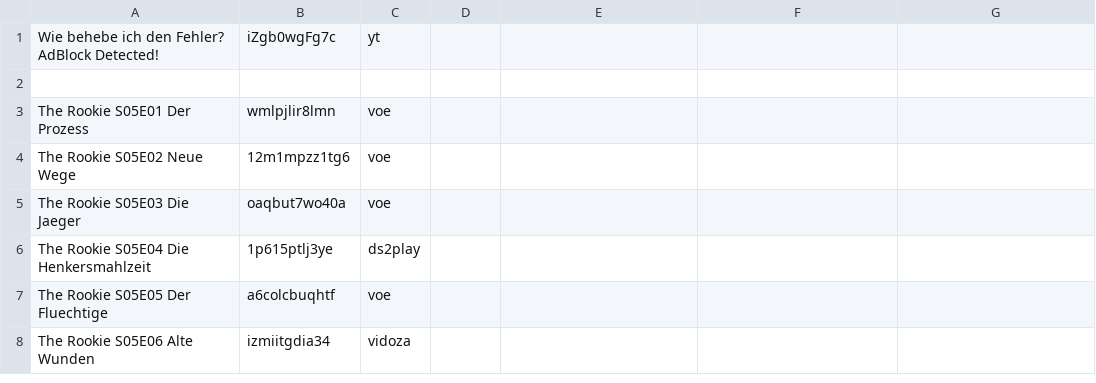
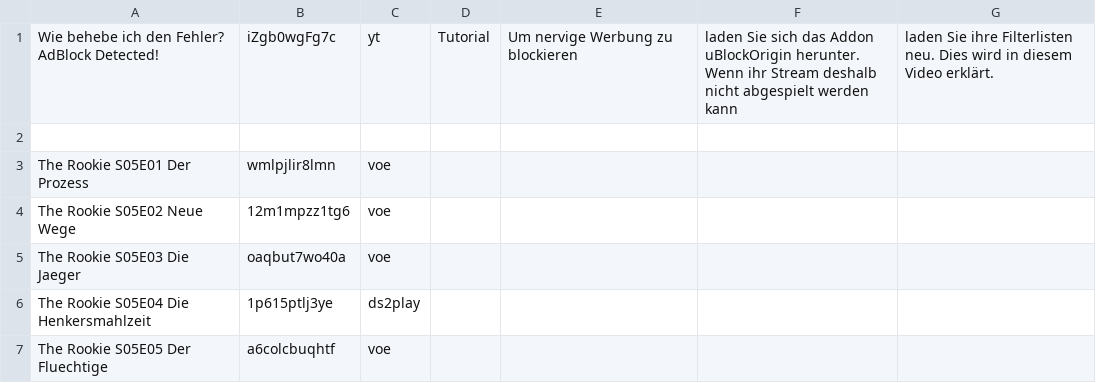
Before and after one commit to freestream-us-to/freestream-us-to.github.io, a CSV file: data.csv, drawn as a sheet; only a part is shown; the shorter side is filled out with more unchanged rows.

```diff
--- a/data.csv
+++ b/data.csv
@@ -1,2 +1,2 @@
-Wie behebe ich den Fehler? AdBlock Detected!,iZgb0wgFg7c,yt
+Wie behebe ich den Fehler? AdBlock Detected!,iZgb0wgFg7c,yt,Tutorial,Um nervige Werbung zu blockieren, laden Sie sich das Addon uBlockOrigin herunter. Wenn ihr Stream deshalb nicht abgespielt werden kann, laden Sie ihre Filterlisten neu. Dies wird in diesem Video erklärt.
 
```
Also changed, not shown: 2 other files.
